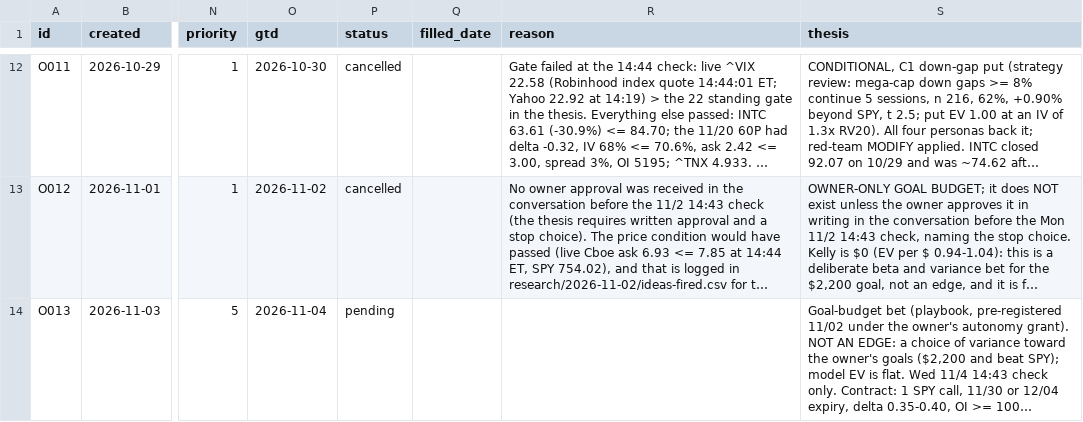
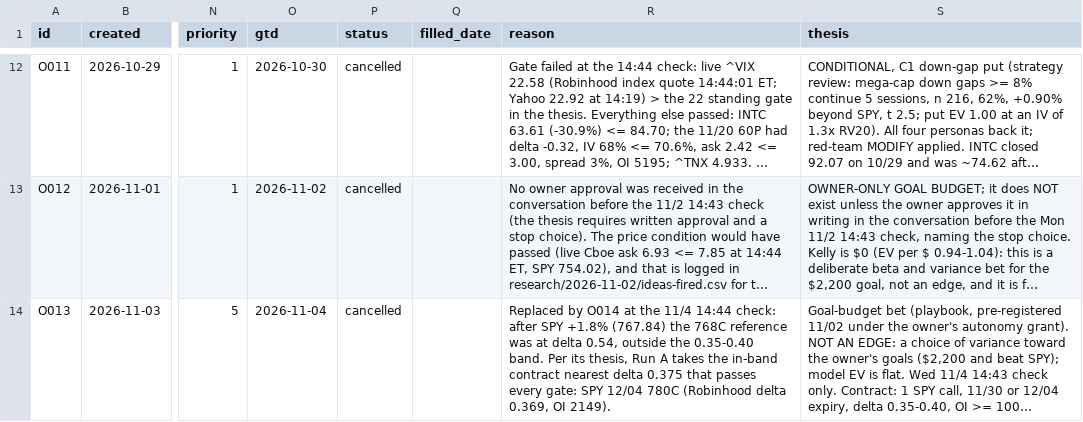
Before and after one commit to fabioelia/temp, a CSV file: trading-experiment/data/orders.csv, drawn as a sheet; only a part is shown, gaps mark what is left out; long unchanged cells end in …; the diff covers the shown part only; the diff names each change by its address in the sheet, - before the commit and + after, or states it on an @@ line.

```diff
--- a/trading-experiment/data/orders.csv
+++ b/trading-experiment/data/orders.csv
-P14 (status): pending
+P14 (status): cancelled
-R14 (reason): (empty)
+R14 (reason): Replaced by O014 at the 11/4 14:44 check: after SPY +1.8% (767.84) the 768C reference was at delta 0.54, outside the 0.35-0.40 band. Per its thesis, Run A takes the in-band contract nearest delta 0.375 that passes every gate: SPY 12/04 780C (Robinhood delta 0.369, OI 2149).
```
Also changed, not shown: 1 added row elsewhere in this file, trading-experiment/data/live_ledger.csv, trading-experiment/data/live_tickets.csv, 2 other files.
